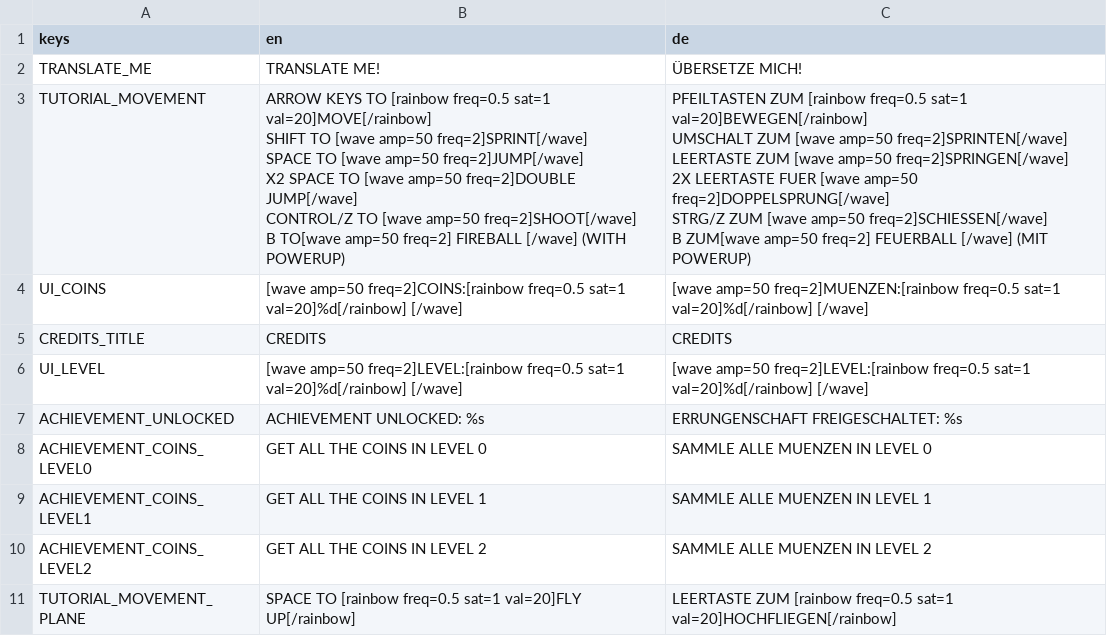
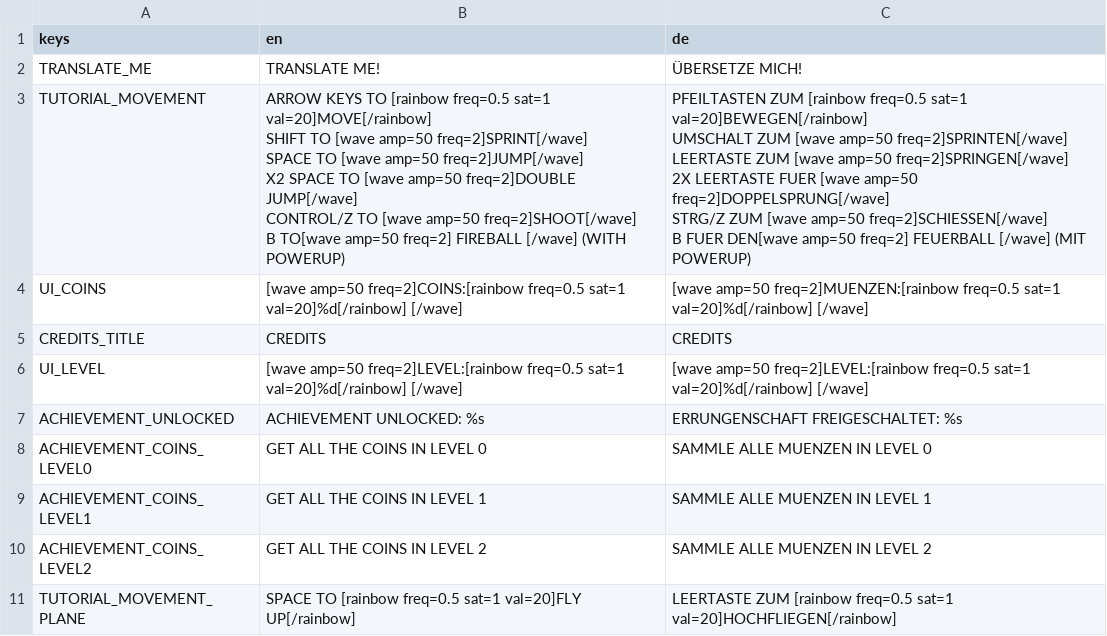
Before and after one commit to a-little-org-called-mario/a-little-game-called-mario, a CSV file: localization/loca.csv, drawn as a sheet.

Commit message:
Update loca.csv

```diff
--- a/localization/loca.csv
+++ b/localization/loca.csv
@@ -2,13 +2,13 @@
 "TRANSLATE_ME","TRANSLATE ME!","ÜBERSETZE MICH!"
-"TUTORIAL_MOVEMENT","ARROW KEYS TO [rainbow freq=0.5 sat=1 val=20]MOVE[/rainbow]
-SHIFT TO [wave amp=50 freq=2]SPRINT[/wave]
-SPACE TO [wave amp=50 freq=2]JUMP[/wave]
-X2 SPACE TO [wave amp=50 freq=2]DOUBLE JUMP[/wave]
-CONTROL/Z TO [wave amp=50 freq=2]SHOOT[/wave]
-B TO[wave amp=50 freq=2] FIREBALL [/wave] (WITH POWERUP)","PFEILTASTEN ZUM [rainbow freq=0.5 sat=1 val=20]BEWEGEN[/rainbow]
-UMSCHALT ZUM [wave amp=50 freq=2]SPRINTEN[/wave]
-LEERTASTE ZUM [wave amp=50 freq=2]SPRINGEN[/wave]
-2X LEERTASTE FUER [wave amp=50 freq=2]DOPPELSPRUNG[/wave]
-STRG/Z ZUM [wave amp=50 freq=2]SCHIESSEN[/wave]
-B ZUM[wave amp=50 freq=2] FEUERBALL [/wave]  (MIT POWERUP)"
+"TUTORIAL_MOVEMENT","ARROW KEYS TO [rainbow freq=0.5 sat=1 val=20]MOVE[/rainbow]
+SHIFT TO [wave amp=50 freq=2]SPRINT[/wave]
+SPACE TO [wave amp=50 freq=2]JUMP[/wave]
+X2 SPACE TO [wave amp=50 freq=2]DOUBLE JUMP[/wave]
+CONTROL/Z TO [wave amp=50 freq=2]SHOOT[/wave]
+B TO[wave amp=50 freq=2] FIREBALL [/wave] (WITH POWERUP)","PFEILTASTEN ZUM [rainbow freq=0.5 sat=1 val=20]BEWEGEN[/rainbow]
+UMSCHALT ZUM [wave amp=50 freq=2]SPRINTEN[/wave]
+LEERTASTE ZUM [wave amp=50 freq=2]SPRINGEN[/wave]
+2X LEERTASTE FUER [wave amp=50 freq=2]DOPPELSPRUNG[/wave]
+STRG/Z ZUM [wave amp=50 freq=2]SCHIESSEN[/wave]
+B FUER DEN[wave amp=50 freq=2] FEUERBALL [/wave] (MIT POWERUP)"
 "UI_COINS","
```
